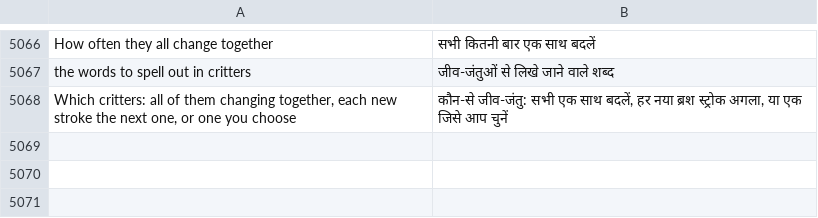
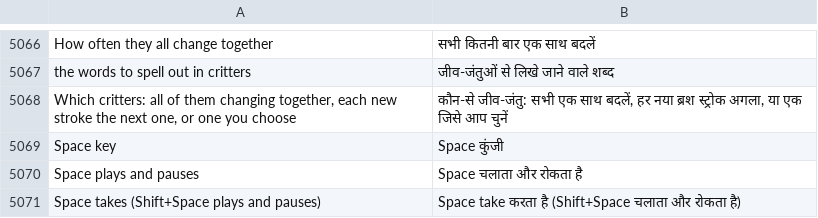
Before and after one commit to Utopian-Academy/Deckboy, a TSV file: data/lang/hi.tsv, drawn as a sheet; only a part is shown, gaps mark what is left out; the diff names each change by its address in the sheet, - before the commit and + after, or states it on an @@ line.

```diff
--- a/data/lang/hi.tsv
+++ b/data/lang/hi.tsv
+row 5069: Space key | Space कुंजी
+row 5070: Space plays and pauses | Space चलाता और रोकता है
+row 5071: Space takes (Shift+Space plays and pauses) | Space take करता है (Shift+Space चलाता और रोकता है)
```
Also changed, not shown: data/lang/ckb.tsv, data/lang/el.tsv, 38 other files.
